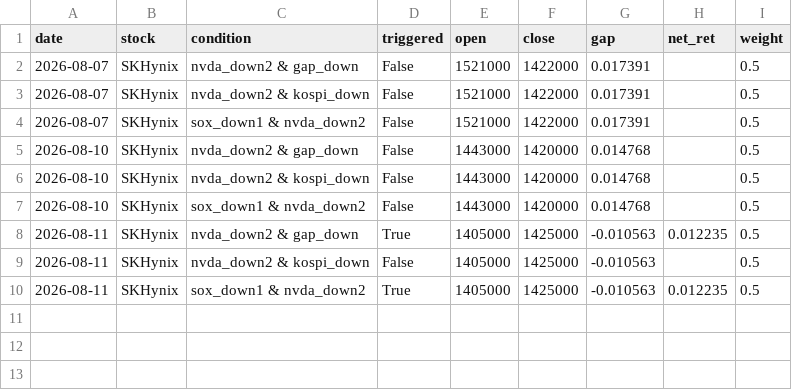
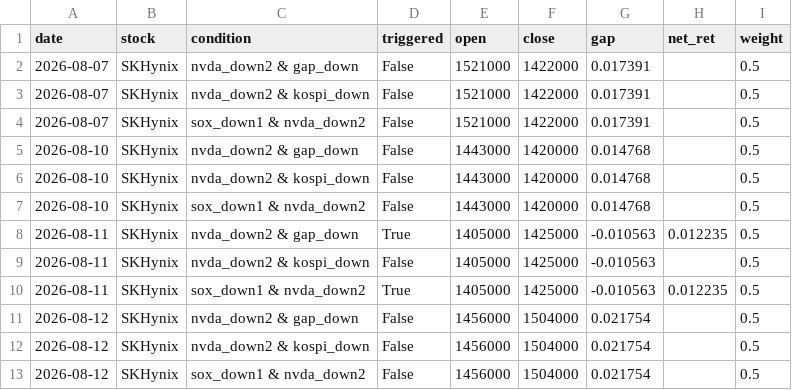
Before and after one commit to tonyk784578/tony-swingETF, a CSV file: paper/ledger.csv, drawn as a sheet; the diff names each change by its address in the sheet, - before the commit and + after, or states it on an @@ line.

```diff
--- a/paper/ledger.csv
+++ b/paper/ledger.csv
+row 11: 2026-08-12 | SKHynix | nvda_down2 & gap_down | False | 1456000 | 1504000 | 0.021754 |  | 0.5
+row 12: 2026-08-12 | SKHynix | nvda_down2 & kospi_down | False | 1456000 | 1504000 | 0.021754 |  | 0.5
+row 13: 2026-08-12 | SKHynix | sox_down1 & nvda_down2 | False | 1456000 | 1504000 | 0.021754 |  | 0.5
```
Also changed, not shown: paper/market_snapshots.csv, paper/preview_signals.csv, 1 other file.
